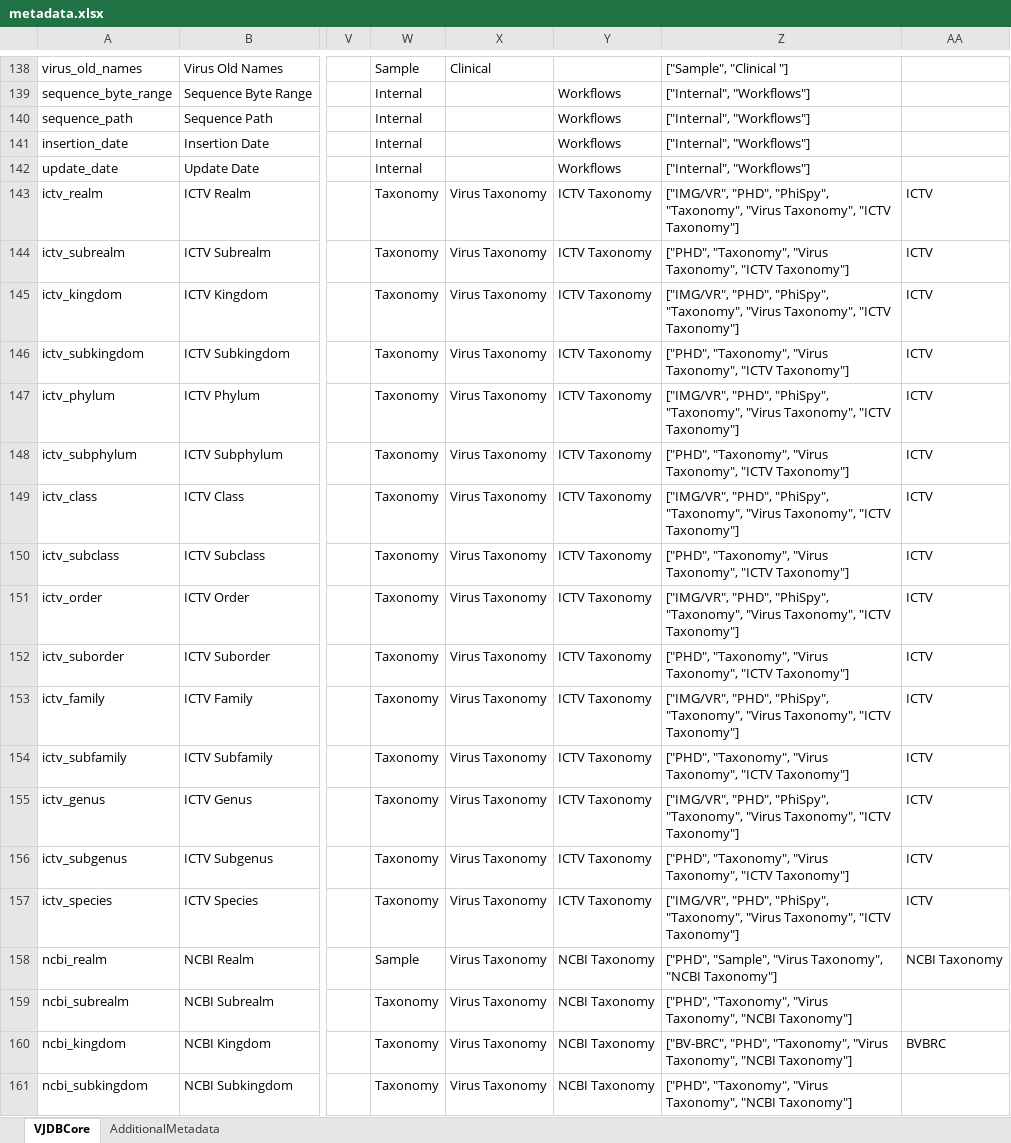
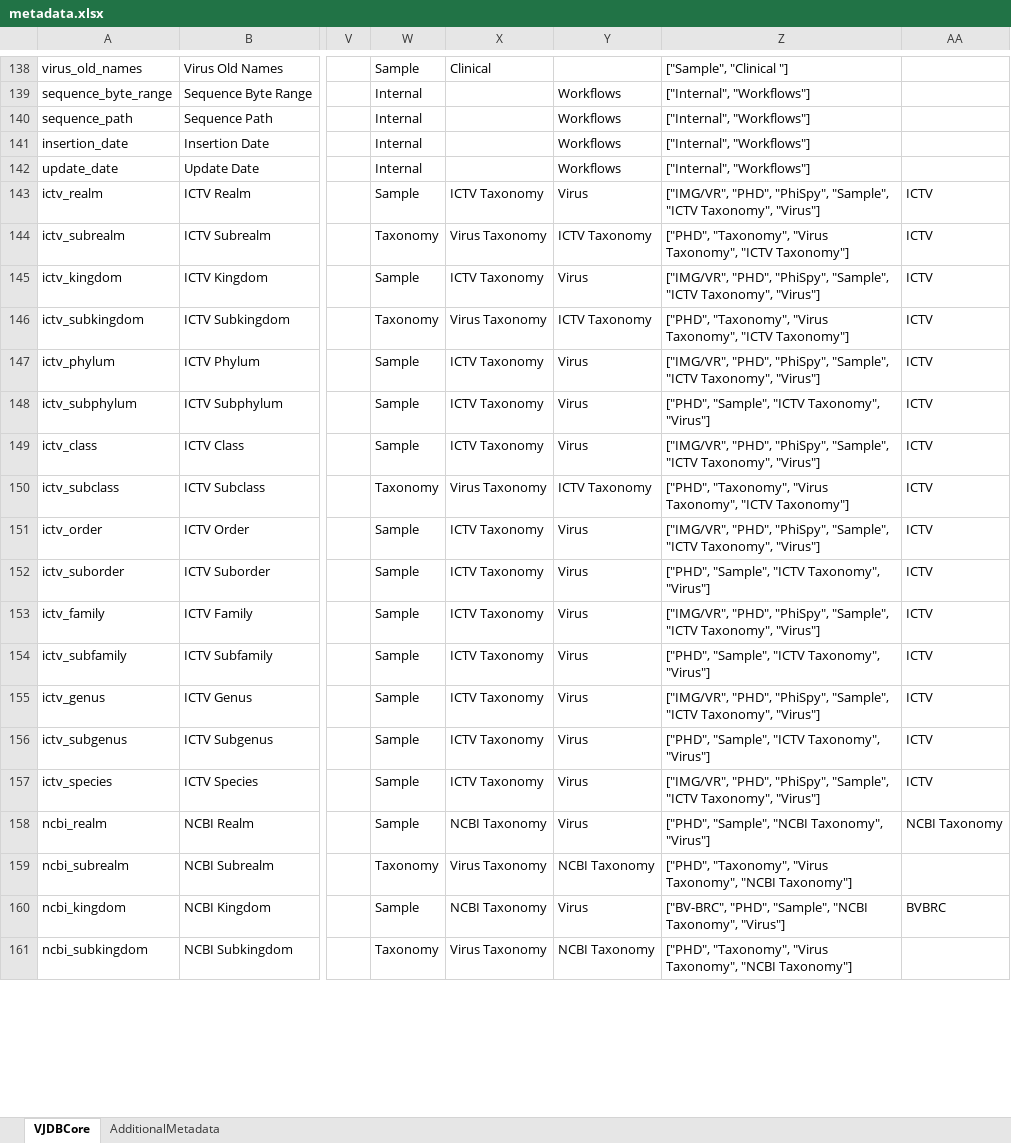
Before and after one commit to VirJenDB/virjendb_metadata, an Excel workbook: metadata.xlsx, sheet VJDBCore, drawn as a sheet; only a part is shown, gaps mark what is left out; values as stored, in another font and other column widths than the file's, no borders; conditional formats not drawn; the diff covers the shown part only; the diff names each change by its address in the sheet, - before the commit and + after, or states it on an @@ line.

Commit message:
Add files via upload
updated descriptions
updated groupings
added 2 new fields

```diff
--- a/metadata.xlsx (sheet VJDBCore)
+++ b/metadata.xlsx (sheet VJDBCore)
-W143: Taxonomy
+W143: Sample
-X143: Virus Taxonomy
+X143: ICTV Taxonomy
-Y143: ICTV Taxonomy
+Y143: Virus
-Z143: …"PHD", "PhiSpy", "Taxonomy", "Virus Taxonomy", "ICTV Taxonomy"]
+Z143: …"PHD", "PhiSpy", "Sample", "ICTV Taxonomy", "Virus"]
-W145: Taxonomy
+W145: Sample
-X145: Virus Taxonomy
+X145: ICTV Taxonomy
-Y145: ICTV Taxonomy
+Y145: Virus
-Z145: …"PHD", "PhiSpy", "Taxonomy", "Virus Taxonomy", "ICTV Taxonomy"]
+Z145: …"PHD", "PhiSpy", "Sample", "ICTV Taxonomy", "Virus"]
-W147:W149: Taxonomy
+W147:W149: Sample
-X147:X149: Virus Taxonomy
+X147:X149: ICTV Taxonomy
-Y147:Y149: ICTV Taxonomy
+Y147:Y149: Virus
-Z147: …"PHD", "PhiSpy", "Taxonomy", "Virus Taxonomy", "ICTV Taxonomy"]
+Z147: …"PHD", "PhiSpy", "Sample", "ICTV Taxonomy", "Virus"]
-Z148: ["PHD", "Taxonomy", "Virus Taxonomy", "ICTV Taxonomy"]
+Z148: ["PHD", "Sample", "ICTV Taxonomy", "Virus"]
-Z149: …"PHD", "PhiSpy", "Taxonomy", "Virus Taxonomy", "ICTV Taxonomy"]
+Z149: …"PHD", "PhiSpy", "Sample", "ICTV Taxonomy", "Virus"]
-W151:W157: Taxonomy
+W151:W157: Sample
-X151:X157: Virus Taxonomy
+X151:X157: ICTV Taxonomy
-Y151:Y157: ICTV Taxonomy
+Y151:Y157: Virus
-Z151: …"PHD", "PhiSpy", "Taxonomy", "Virus Taxonomy", "ICTV Taxonomy"]
+Z151: …"PHD", "PhiSpy", "Sample", "ICTV Taxonomy", "Virus"]
-Z152: ["PHD", "Taxonomy", "Virus Taxonomy", "ICTV Taxonomy"]
+Z152: ["PHD", "Sample", "ICTV Taxonomy", "Virus"]
-Z153: …"PHD", "PhiSpy", "Taxonomy", "Virus Taxonomy", "ICTV Taxonomy"]
+Z153: …"PHD", "PhiSpy", "Sample", "ICTV Taxonomy", "Virus"]
-Z154: ["PHD", "Taxonomy", "Virus Taxonomy", "ICTV Taxonomy"]
+Z154: ["PHD", "Sample", "ICTV Taxonomy", "Virus"]
-Z155: …"PHD", "PhiSpy", "Taxonomy", "Virus Taxonomy", "ICTV Taxonomy"]
+Z155: …"PHD", "PhiSpy", "Sample", "ICTV Taxonomy", "Virus"]
-Z156: ["PHD", "Taxonomy", "Virus Taxonomy", "ICTV Taxonomy"]
+Z156: ["PHD", "Sample", "ICTV Taxonomy", "Virus"]
-Z157: …"PHD", "PhiSpy", "Taxonomy", "Virus Taxonomy", "ICTV Taxonomy"]
+Z157: …"PHD", "PhiSpy", "Sample", "ICTV Taxonomy", "Virus"]
-X158: Virus Taxonomy
+X158: NCBI Taxonomy
-Y158: NCBI Taxonomy
+Y158: Virus
-Z158: ["PHD", "Sample", "Virus Taxonomy", "NCBI Taxonomy"]
+Z158: ["PHD", "Sample", "NCBI Taxonomy", "Virus"]
-W160: Taxonomy
+W160: Sample
-X160: Virus Taxonomy
+X160: NCBI Taxonomy
-Y160: NCBI Taxonomy
+Y160: Virus
-Z160: ["BV-BRC", "PHD", "Taxonomy", "Virus Taxonomy", "NCBI Taxonomy"]
+Z160: ["BV-BRC", "PHD", "Sample", "NCBI Taxonomy", "Virus"]
```
Also changed, not shown: 3 added rows, 1 removed row, 337 edited cells and cell formats elsewhere in this sheet.
